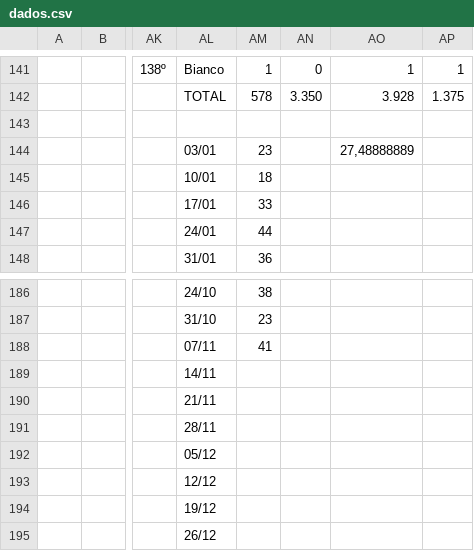
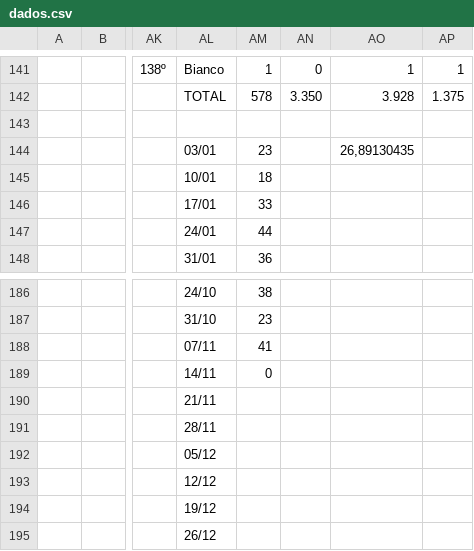
Before and after one commit to enzorchagas123/dados-pelada-CBD, a CSV file: dados.csv, drawn as a sheet; only a part is shown, gaps mark what is left out; the diff names each change by its address in the sheet, - before the commit and + after, or states it on an @@ line.

```diff
--- a/dados.csv
+++ b/dados.csv
-AO144: 27,48888889
+AO144: 26,89130435
-AM189: (empty)
+AM189: 0
```
